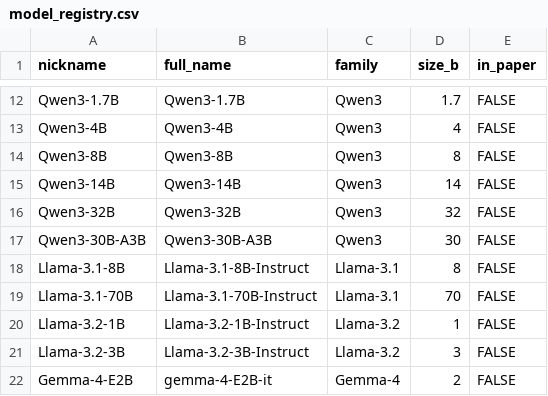
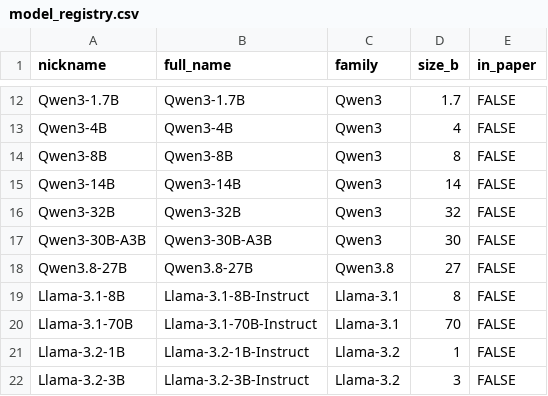
Before and after one commit to self-model/SelfBlindingLLMs, a CSV file: analysis/model_registry.csv, drawn as a sheet; only a part is shown, gaps mark what is left out; the shorter side is filled out with more unchanged rows.

Commit message:
add Qwen3.8 to model config

```diff
--- a/analysis/model_registry.csv
+++ b/analysis/model_registry.csv
@@ -17,2 +17,3 @@ Qwen3-32B,Qwen3-32B,Qwen3,32,FALSE
 Qwen3-30B-A3B,Qwen3-30B-A3B,Qwen3,30,FALSE
+Qwen3.8-27B,Qwen3.8-27B,Qwen3.8,27,FALSE
 Llama-3.1-8B,Llama-3.1-8B-Instruct,Llama-3.1,8,FALSE
```
Also changed, not shown: 4 other files.
